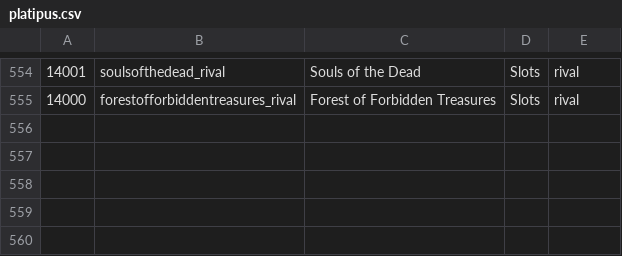
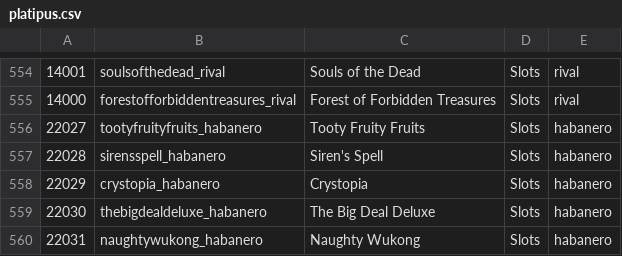
Before and after one commit to tecnodata2015/slots, a CSV file: platipus.csv, drawn as a sheet; only a part is shown, gaps mark what is left out; the diff names each change by its address in the sheet, - before the commit and + after, or states it on an @@ line.

Commit message:
nuevs prducto habaner

```diff
--- a/platipus.csv
+++ b/platipus.csv
+row 556: 22027 | tootyfruityfruits_habanero | Tooty Fruity Fruits | Slots | habanero
+row 557: 22028 | sirensspell_habanero | Siren's Spell | Slots | habanero
+row 558: 22029 | crystopia_habanero | Crystopia | Slots | habanero
+row 559: 22030 | thebigdealdeluxe_habanero | The Big Deal Deluxe | Slots | habanero
+row 560: 22031 | naughtywukong_habanero | Naughty Wukong | Slots | habanero
```
Also changed, not shown: 5 other files.
